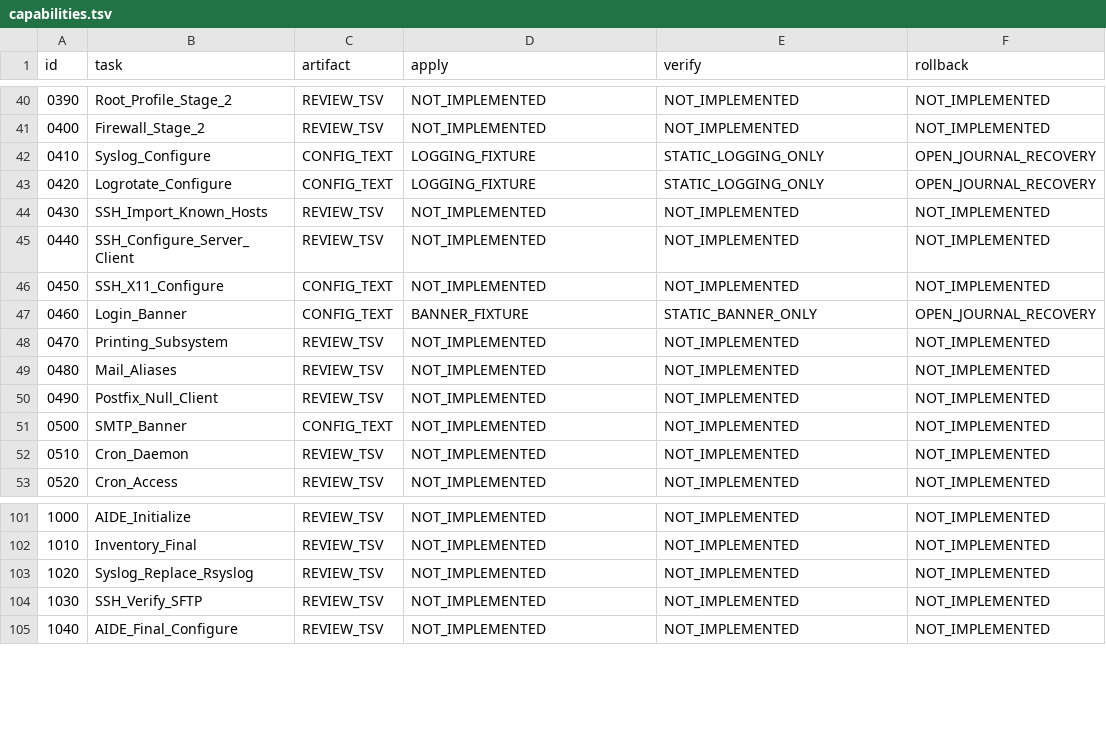
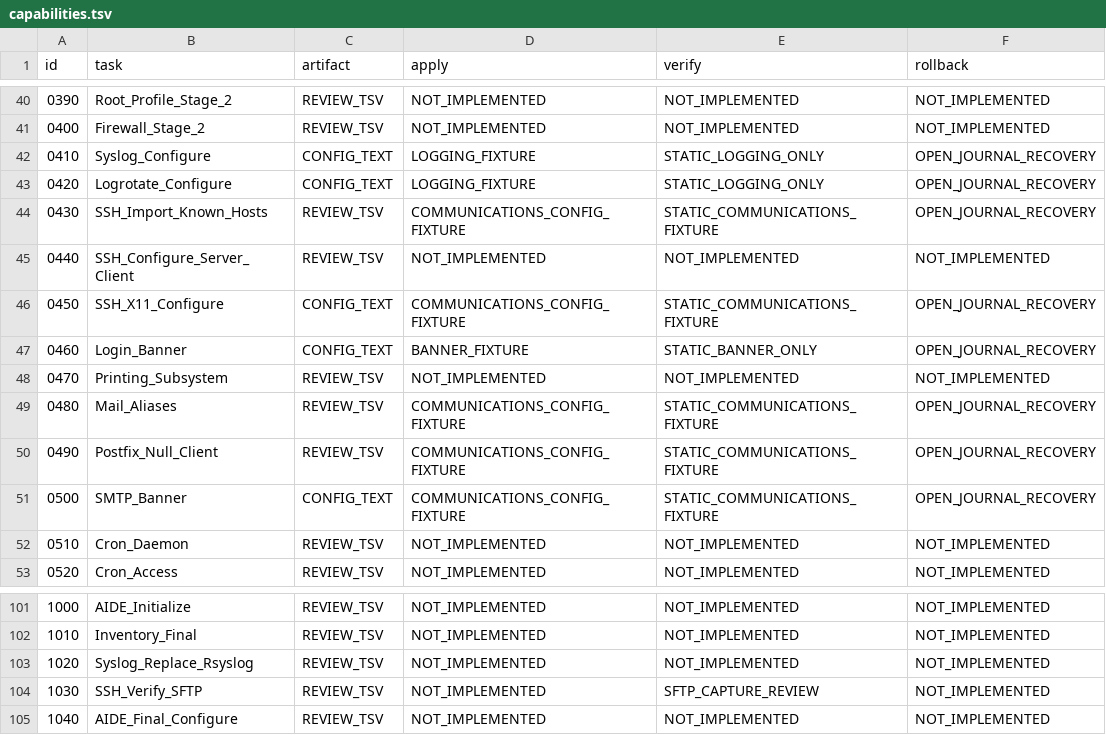
Before and after one commit to Robin-Goerlach/Automating_Unix_SysAdmin, a TSV file: install/debian-client/capabilities.tsv, drawn as a sheet; only a part is shown, gaps mark what is left out.

Commit message:
feat: add reference-bound SSH client and mail configuration fixture

```diff
--- a/install/debian-client/capabilities.tsv
+++ b/install/debian-client/capabilities.tsv
@@ -43,10 +43,10 @@ id	task	artifact	apply	verify	rollback
 0420	Logrotate_Configure	CONFIG_TEXT	LOGGING_FIXTURE	STATIC_LOGGING_ONLY	OPEN_JOURNAL_RECOVERY
-0430	SSH_Import_Known_Hosts	REVIEW_TSV	NOT_IMPLEMENTED	NOT_IMPLEMENTED	NOT_IMPLEMENTED
+0430	SSH_Import_Known_Hosts	REVIEW_TSV	COMMUNICATIONS_CONFIG_FIXTURE	STATIC_COMMUNICATIONS_FIXTURE	OPEN_JOURNAL_RECOVERY
 0440	SSH_Configure_Server_Client	REVIEW_TSV	NOT_IMPLEMENTED	NOT_IMPLEMENTED	NOT_IMPLEMENTED
-0450	SSH_X11_Configure	CONFIG_TEXT	NOT_IMPLEMENTED	NOT_IMPLEMENTED	NOT_IMPLEMENTED
+0450	SSH_X11_Configure	CONFIG_TEXT	COMMUNICATIONS_CONFIG_FIXTURE	STATIC_COMMUNICATIONS_FIXTURE	OPEN_JOURNAL_RECOVERY
 0460	Login_Banner	CONFIG_TEXT	BANNER_FIXTURE	STATIC_BANNER_ONLY	OPEN_JOURNAL_RECOVERY
 0470	Printing_Subsystem	REVIEW_TSV	NOT_IMPLEMENTED	NOT_IMPLEMENTED	NOT_IMPLEMENTED
-0480	Mail_Aliases	REVIEW_TSV	NOT_IMPLEMENTED	NOT_IMPLEMENTED	NOT_IMPLEMENTED
-0490	Postfix_Null_Client	REVIEW_TSV	NOT_IMPLEMENTED	NOT_IMPLEMENTED	NOT_IMPLEMENTED
-0500	SMTP_Banner	CONFIG_TEXT	NOT_IMPLEMENTED	NOT_IMPLEMENTED	NOT_IMPLEMENTED
+0480	Mail_Aliases	REVIEW_TSV	COMMUNICATIONS_CONFIG_FIXTURE	STATIC_COMMUNICATIONS_FIXTURE	OPEN_JOURNAL_RECOVERY
+0490	Postfix_Null_Client	REVIEW_TSV	COMMUNICATIONS_CONFIG_FIXTURE	STATIC_COMMUNICATIONS_FIXTURE	OPEN_JOURNAL_RECOVERY
+0500	SMTP_Banner	CONFIG_TEXT	COMMUNICATIONS_CONFIG_FIXTURE	STATIC_COMMUNICATIONS_FIXTURE	OPEN_JOURNAL_RECOVERY
 0510	Cron_Daemon	REVIEW_TSV	NOT_IMPLEMENTED	NOT_IMPLEMENTED	NOT_IMPLEMENTED
@@ -103,3 +103,3 @@ id	task	artifact	apply	verify	rollback
 1020	Syslog_Replace_Rsyslog	REVIEW_TSV	NOT_IMPLEMENTED	NOT_IMPLEMENTED	NOT_IMPLEMENTED
-1030	SSH_Verify_SFTP	REVIEW_TSV	NOT_IMPLEMENTED	NOT_IMPLEMENTED	NOT_IMPLEMENTED
+1030	SSH_Verify_SFTP	REVIEW_TSV	NOT_IMPLEMENTED	SFTP_CAPTURE_REVIEW	NOT_IMPLEMENTED
 1040	AIDE_Final_Configure	REVIEW_TSV	NOT_IMPLEMENTED	NOT_IMPLEMENTED	NOT_IMPLEMENTED
```
Also changed, not shown: 11 other files.
